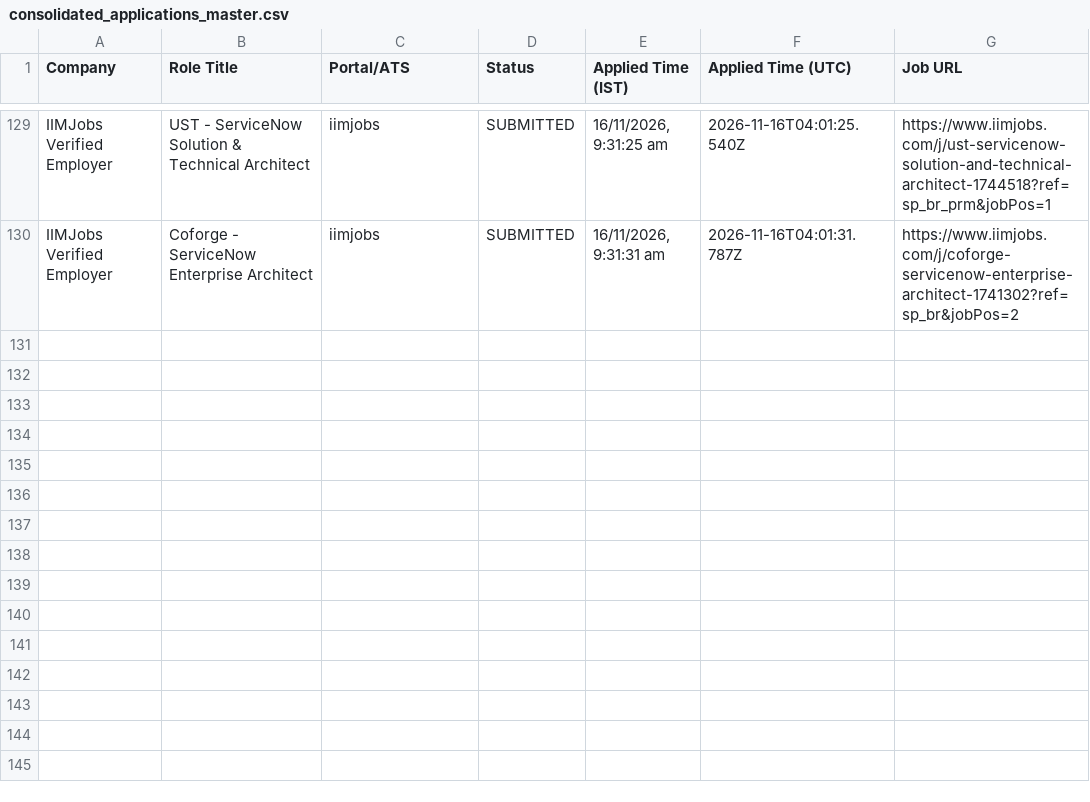
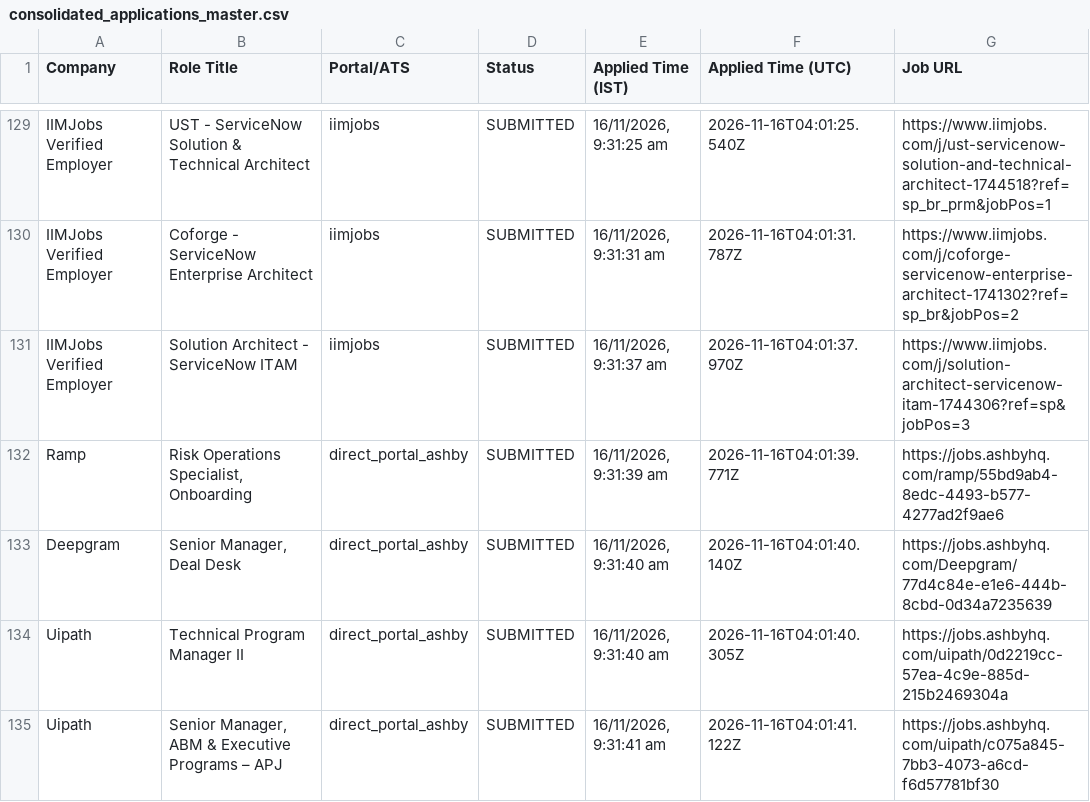
Before and after one commit to sandeepramaswamykashyap-coder/job-search-agent, a CSV file: consolidated_applications_master.csv, drawn as a sheet; only a part is shown, gaps mark what is left out.

Commit message:
feat: confirmed 16 verified submissions in quad-worker cycle

```diff
--- a/consolidated_applications_master.csv
+++ b/consolidated_applications_master.csv
@@ -130 +130,6 @@ Company,Role Title,Portal/ATS,Status,Applied Time (IST),Applied Time (UTC),Job U
 "IIMJobs Verified Employer","Coforge - ServiceNow Enterprise Architect","iimjobs","SUBMITTED","16/11/2026, 9:31:31 am","2026-11-16T04:01:31.787Z","https://www.iimjobs.com/j/coforge-servicenow-enterprise-architect-1741302?ref=sp_br&jobPos=2"
+"IIMJobs Verified Employer","Solution Architect - ServiceNow ITAM","iimjobs","SUBMITTED","16/11/2026, 9:31:37 am","2026-11-16T04:01:37.970Z","https://www.iimjobs.com/j/solution-architect-servicenow-itam-1744306?ref=sp&jobPos=3"
+"Ramp","Risk Operations Specialist, Onboarding","direct_portal_ashby","SUBMITTED","16/11/2026, 9:31:39 am","2026-11-16T04:01:39.771Z","https://jobs.ashbyhq.com/ramp/55bd9ab4-8edc-4493-b577-4277ad2f9ae6"
+"Deepgram","Senior Manager, Deal Desk","direct_portal_ashby","SUBMITTED","16/11/2026, 9:31:40 am","2026-11-16T04:01:40.140Z","https://jobs.ashbyhq.com/Deepgram/77d4c84e-e1e6-444b-8cbd-0d34a7235639"
+"Uipath","Technical Program Manager II","direct_portal_ashby","SUBMITTED","16/11/2026, 9:31:40 am","2026-11-16T04:01:40.305Z","https://jobs.ashbyhq.com/uipath/0d2219cc-57ea-4c9e-885d-215b2469304a"
+"Uipath","Senior Manager, ABM & Executive Programs – APJ","direct_portal_ashby","SUBMITTED","16/11/2026, 9:31:41 am","2026-11-16T04:01:41.122Z","https://jobs.ashbyhq.com/uipath/c075a845-7bb3-4073-a6cd-f6d57781bf30"
```
Also changed, not shown: verified_clean_applications.csv, 2 other files.
